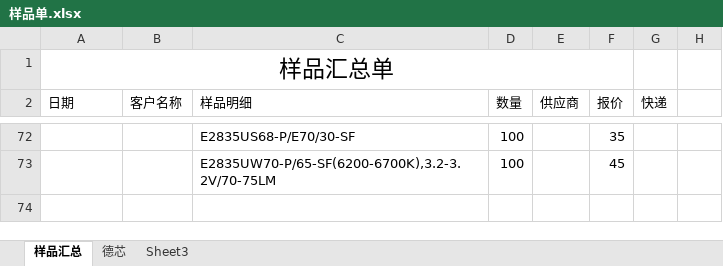
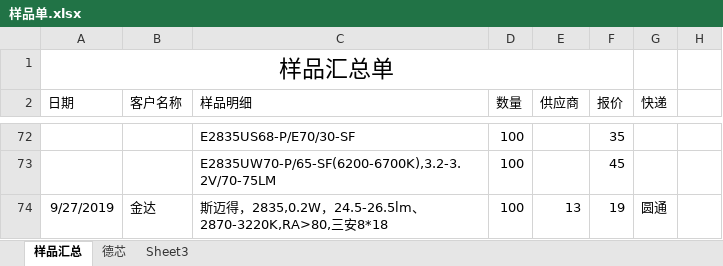
Before and after one commit to weinkym/zll, an Excel workbook: 季诚/样品单.xlsx, sheet 样品汇总, drawn as a sheet; only a part is shown, gaps mark what is left out; values as stored, in another font and other column widths than the file's, no borders; the diff names each change by its address in the sheet, - before the commit and + after, or states it on an @@ line.

```diff
--- a/季诚/样品单.xlsx (sheet 样品汇总)
+++ b/季诚/样品单.xlsx (sheet 样品汇总)
+row 74: 9/27/2019 | 金达 | 斯迈得，2835,0.2W，24.5-26.5lm、2870-3220K,RA>80,三安8*18 | 100 | 13 | 19 | 圆通
```
Also changed, not shown: 10 other files.
